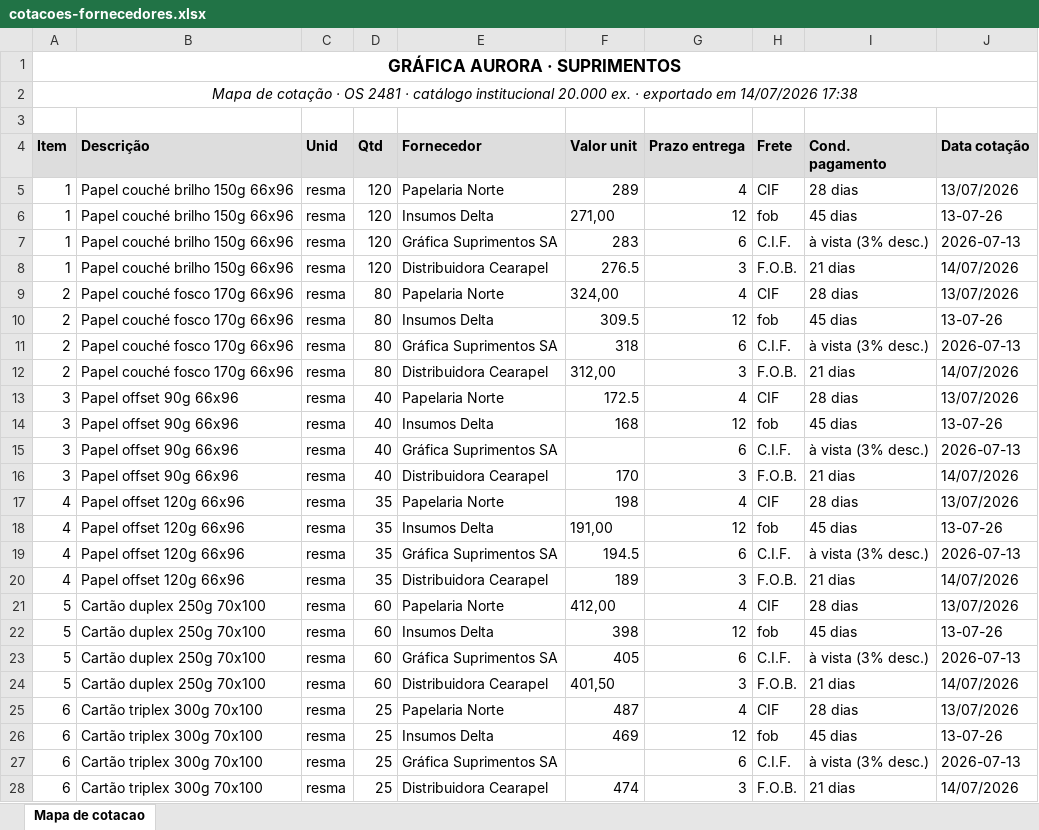
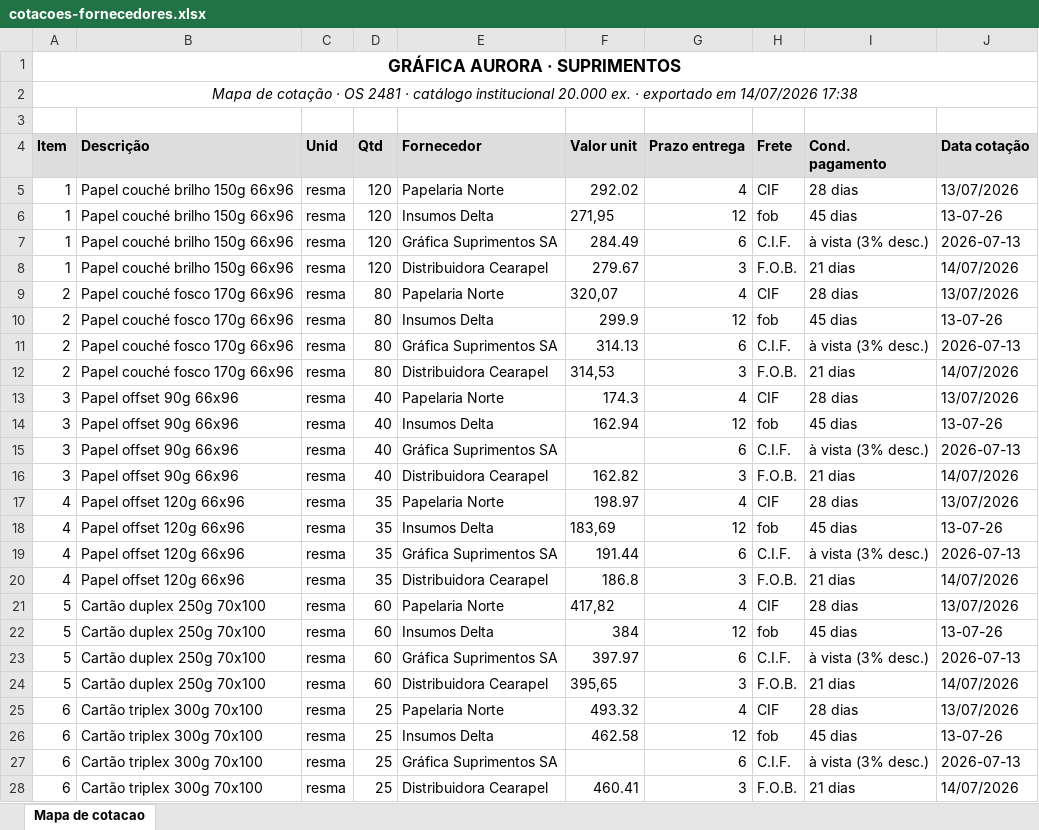
Before and after one commit to rslimaeng/claude-na-pratica-pouchain, an Excel workbook: m1/a1-ecossistema-e-fisica/demonstracao/cotacoes-fornecedores.xlsx, sheet Mapa de cotacao, drawn as a sheet; only a part is shown; values as stored, in another font and other column widths than the file's, no borders; the diff covers the shown part only; the diff names each change by its address in the sheet, - before the commit and + after, or states it on an @@ line.

Commit message:
A demonstracao vira passo a passo do aluno, e as planilhas passam de 100 linhas
Eu tinha escrito um roteiro de palco e publicado na pagina do aluno: pergunte
a sala, espere o silencio passar, zoom do navegador em 150%, antes de a turma
entrar, plano B por momento. O site e o material que fica com o aluno. Direcao
de cena ali nao ensina ninguem, e faz o instrutor parecer que esta lendo
instrucao de como dar a propria aula.

As quatro paginas foram reescritas para o aluno, com seis blocos permitidos:
o que fazer, o prompt, o que aparece na tela, repare nisto, o que isso ensina,
e lista. A direcao de cena foi para ROTEIRO-DE-PALCO-M1.md, fora deste repo.

Planilhas, pelo piso novo de 100 linhas:
  pedidos-em-producao   18 -> 120 OS. Cinco armadilhas, e tres so existem por
                        causa do volume: OS duplicada, cliente com dois nomes
                        e maquina em branco. O campo Status marca 4 atrasadas,
                        a data diz 30.
  cotacoes-fornecedores 56 -> 104 linhas, 26 insumos x 4 fornecedores.

A pagina do exemplo foi regerada inteira dos dados novos: big numbers, tabela
das atrasadas, carga das seis maquinas, vence em 3 dias e as tres decisoes.

Gates: G14 inverteu de sentido, agora reprova 19 frases de direcao de cena e
exige que nenhum passo seja so instrucao. G15 varre todas as paginas do aluno,
inclusive as de demonstracao. G13 confere 24 afirmacoes sobre as duas planilhas
e o piso de 100 linhas. 124 checagens.

```diff
--- a/m1/a1-ecossistema-e-fisica/demonstracao/cotacoes-fornecedores.xlsx (sheet Mapa de cotacao)
+++ b/m1/a1-ecossistema-e-fisica/demonstracao/cotacoes-fornecedores.xlsx (sheet Mapa de cotacao)
-F5 (Valor unit): 289
+F5 (Valor unit): 292.02
-F6 (Valor unit): 271,00
+F6 (Valor unit): 271,95
-F7 (Valor unit): 283
+F7 (Valor unit): 284.49
-F8 (Valor unit): 276.5
+F8 (Valor unit): 279.67
-F9 (Valor unit): 324,00
+F9 (Valor unit): 320,07
-F10 (Valor unit): 309.5
+F10 (Valor unit): 299.9
-F11 (Valor unit): 318
+F11 (Valor unit): 314.13
-F12 (Valor unit): 312,00
+F12 (Valor unit): 314,53
-F13 (Valor unit): 172.5
+F13 (Valor unit): 174.3
-F14 (Valor unit): 168
+F14 (Valor unit): 162.94
-F16 (Valor unit): 170
+F16 (Valor unit): 162.82
-F17 (Valor unit): 198
+F17 (Valor unit): 198.97
-F18 (Valor unit): 191,00
+F18 (Valor unit): 183,69
-F19 (Valor unit): 194.5
+F19 (Valor unit): 191.44
-F20 (Valor unit): 189
+F20 (Valor unit): 186.8
-F21 (Valor unit): 412,00
+F21 (Valor unit): 417,82
-F22 (Valor unit): 398
+F22 (Valor unit): 384
-F23 (Valor unit): 405
+F23 (Valor unit): 397.97
-F24 (Valor unit): 401,50
+F24 (Valor unit): 395,65
-F25 (Valor unit): 487
+F25 (Valor unit): 493.32
-F26 (Valor unit): 469
+F26 (Valor unit): 462.58
-F28 (Valor unit): 474
+F28 (Valor unit): 460.41
```
Also changed, not shown: 56 added rows, 8 removed rows and 62 edited cells elsewhere in this sheet, m1/a1-ecossistema-e-fisica/exercicio/pedidos-em-producao.xlsx, 12 other files.
